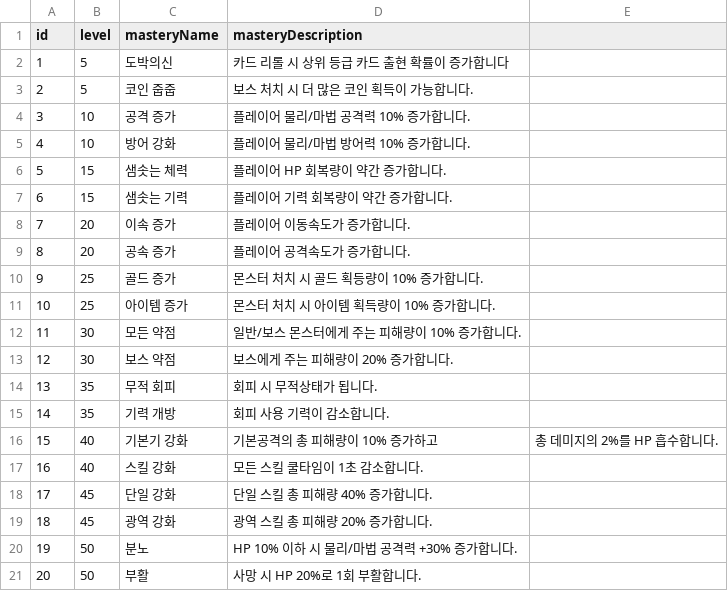
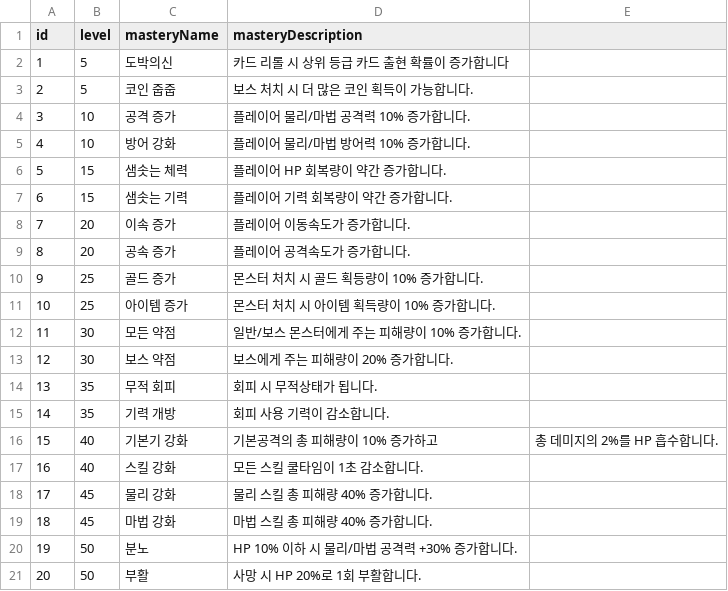
Before and after one commit to lowprofile-dev/mobile-RPG, a CSV file: Assets/Resources/CSVData/MasteryDatabase.csv, drawn as a sheet.

```diff
--- a/Assets/Resources/CSVData/MasteryDatabase.csv
+++ b/Assets/Resources/CSVData/MasteryDatabase.csv
@@ -17,4 +17,4 @@
 16,40,스킬 강화,모든 스킬 쿨타임이 1초 감소합니다.
-17,45,단일 강화,단일 스킬 총 피해량 40% 증가합니다.
-18,45,광역 강화,광역 스킬 총 피해량 20% 증가합니다.
+17,45,물리 강화,물리 스킬 총 피해량 40% 증가합니다.
+18,45,마법 강화,마법 스킬 총 피해량 40% 증가합니다.
 19,50,분노,HP 10% 이하 시 물리/마법 공격력 +30% 증가합니다.
```
Also changed, not shown: 47 other files.
